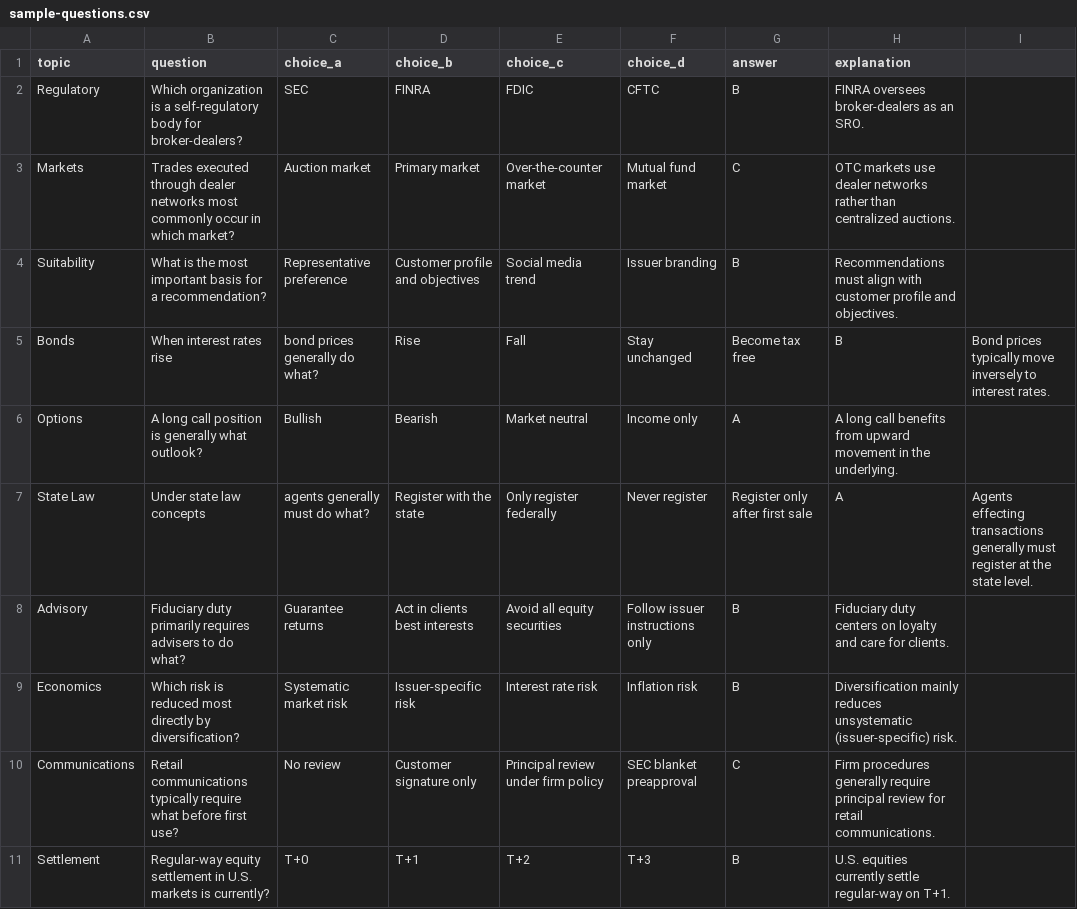
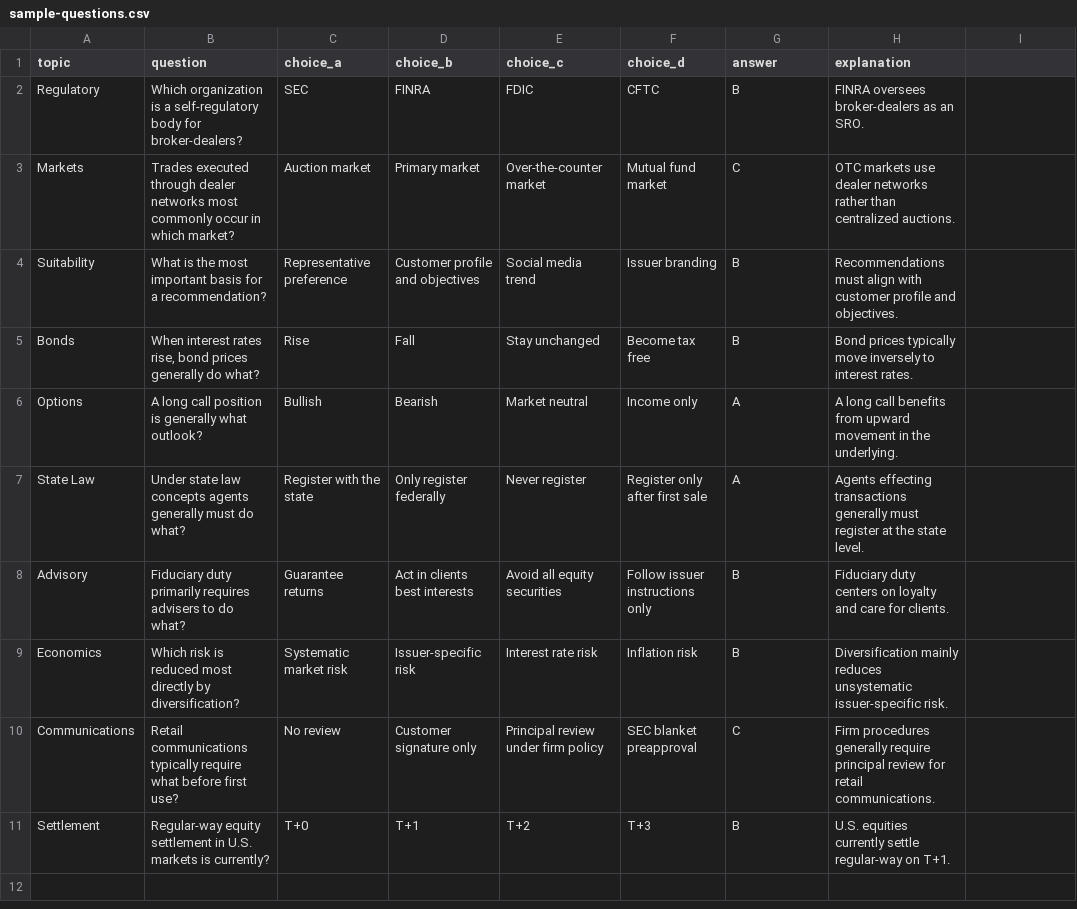
Before and after one commit to cottonandcolor/securities-exam-prep, a CSV file: sample/sample-questions.csv, drawn as a sheet.

```diff
--- a/sample/sample-questions.csv
+++ b/sample/sample-questions.csv
@@ -4,7 +4,7 @@ Markets,Trades executed through dealer networks most commonly occur in which mar
 Suitability,What is the most important basis for a recommendation?,Representative preference,Customer profile and objectives,Social media trend,Issuer branding,B,Recommendations must align with customer profile and objectives.
-Bonds,When interest rates rise, bond prices generally do what?,Rise,Fall,Stay unchanged,Become tax free,B,Bond prices typically move inversely to interest rates.
+Bonds,"When interest rates rise, bond prices generally do what?",Rise,Fall,Stay unchanged,Become tax free,B,Bond prices typically move inversely to interest rates.
 Options,A long call position is generally what outlook?,Bullish,Bearish,Market neutral,Income only,A,A long call benefits from upward movement in the underlying.
-State Law,Under state law concepts, agents generally must do what?,Register with the state,Only register federally,Never register,Register only after first sale,A,Agents effecting transactions generally must register at the state level.
+State Law,Under state law concepts agents generally must do what?,Register with the state,Only register federally,Never register,Register only after first sale,A,Agents effecting transactions generally must register at the state level.
 Advisory,Fiduciary duty primarily requires advisers to do what?,Guarantee returns,Act in clients best interests,Avoid all equity securities,Follow issuer instructions only,B,Fiduciary duty centers on loyalty and care for clients.
-Economics,Which risk is reduced most directly by diversification?,Systematic market risk,Issuer-specific risk,Interest rate risk,Inflation risk,B,Diversification mainly reduces unsystematic (issuer-specific) risk.
+Economics,Which risk is reduced most directly by diversification?,Systematic market risk,Issuer-specific risk,Interest rate risk,Inflation risk,B,Diversification mainly reduces unsystematic issuer-specific risk.
 Communications,Retail communications typically require what before first use?,No review,Customer signature only,Principal review under firm policy,SEC blanket preapproval,C,Firm procedures generally require principal review for retail communications.
```
Also changed, not shown: 1 other file.
